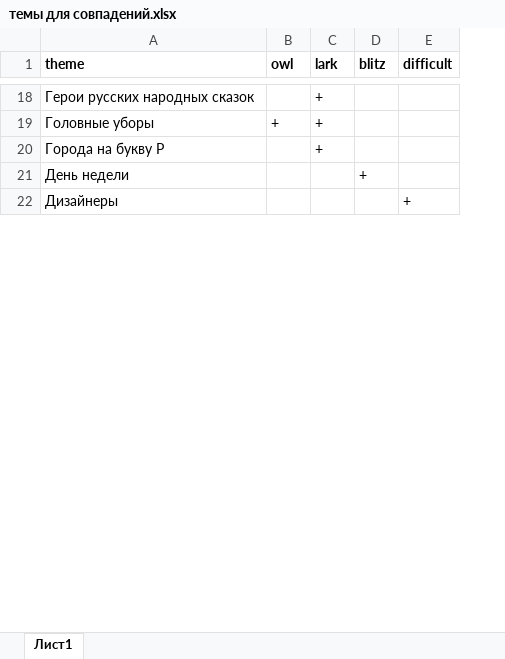
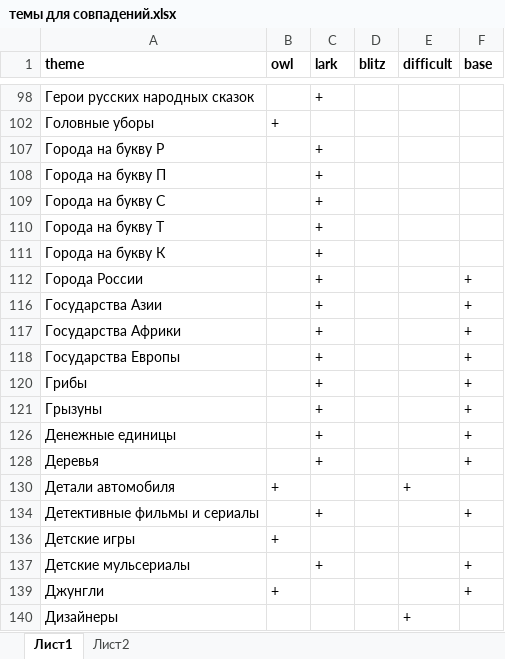
Before and after one commit to Ebr1k/Sovpadenie, an Excel workbook: темы для совпадений.xlsx, sheet Лист1, drawn as a sheet; only a part is shown, gaps mark what is left out; values as stored, in another font and other column widths than the file's, no borders; removed rows and columns are numbered as before the commit, all else as after; the diff covers the shown part only; the diff names each change by its address in the sheet, - before the commit and + after, or states it on an @@ line.

```diff
--- a/темы для совпадений.xlsx (sheet Лист1)
+++ b/темы для совпадений.xlsx (sheet Лист1)
+sheet tab: Лист2
+column F (base), empty
-C102 (lark): +
+C102 (lark): (empty)
@@ row 21 hidden: День недели |  |  | + @@
+row 108: Города на букву П |  | +
+row 109: Города на букву С |  | +
+row 110: Города на букву Т |  | +
+row 111: Города на букву К |  | +
+row 112: Города России |  | + |  |  | +
+row 116: Государства Азии |  | + |  |  | +
+row 117: Государства Африки |  | + |  |  | +
+row 118: Государства Европы |  | + |  |  | +
+row 120: Грибы |  | + |  |  | +
+row 121: Грызуны |  | + |  |  | +
+row 126: Денежные единицы |  | + |  |  | +
+row 128: Деревья |  | + |  |  | +
+row 130: Детали автомобиля | + |  |  | +
+row 134: Детективные фильмы и сериалы |  | + |  |  | +
+row 136: Детские игры | +
+row 137: Детские мульсериалы |  | + |  |  | +
+row 139: Джунгли | + |  |  |  | +
```
Also changed, not shown: 147 added rows, 6 removed rows, 7 moved rows, 31 hidden or unhidden rows and 16 edited cells elsewhere in this sheet, hidden cells, 2 other files.
